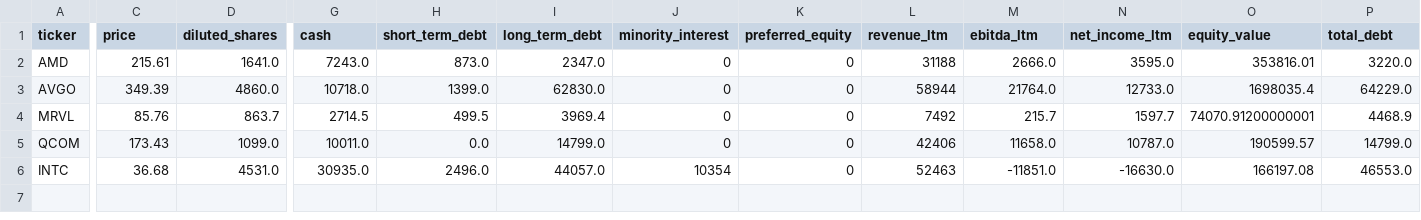
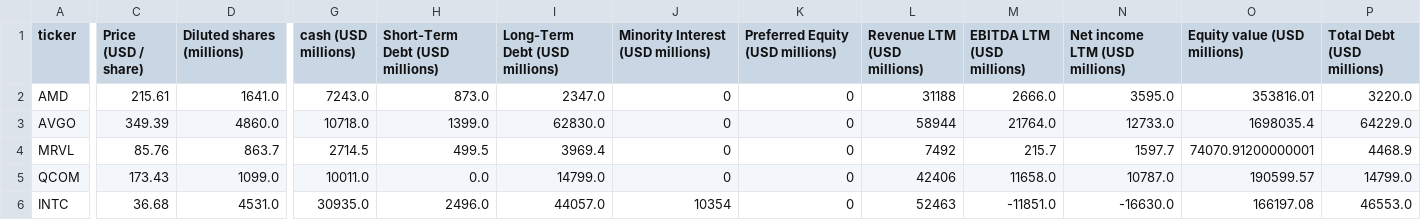
Before and after one commit to HSSC01/mna-valuation-engine, a CSV file: outputs/tables/peers_set.csv (was data/processed/peers_set.csv), drawn as a sheet; only a part is shown, gaps mark what is left out; the diff covers the shown part only; the diff names each change by its address in the sheet, - before the commit and + after, or states it on an @@ line.

Commit message:
moved comparables output path and added units to comparables outputs' table headers

```diff
--- a/data/processed/peers_set.csv
+++ b/outputs/tables/peers_set.csv
-C1: price
+C1: Price (USD / share)
-D1: diluted_shares
+D1: Diluted shares (millions)
-G1: cash
+G1: cash (USD millions)
-H1: short_term_debt
+H1: Short-Term Debt (USD millions)
-I1: long_term_debt
+I1: Long-Term Debt (USD millions)
-J1: minority_interest
+J1: Minority Interest (USD millions)
-K1: preferred_equity
+K1: Preferred Equity (USD millions)
-L1: revenue_ltm
+L1: Revenue LTM (USD millions)
-M1: ebitda_ltm
+M1: EBITDA LTM (USD millions)
-N1: net_income_ltm
+N1: Net income LTM (USD millions)
-O1: equity_value
+O1: Equity value (USD millions)
-P1: total_debt
+P1: Total Debt (USD millions)
```
Also changed, not shown: 4 edited cells elsewhere in this file, outputs/tables/peer_multiples.csv, 1 other file.
